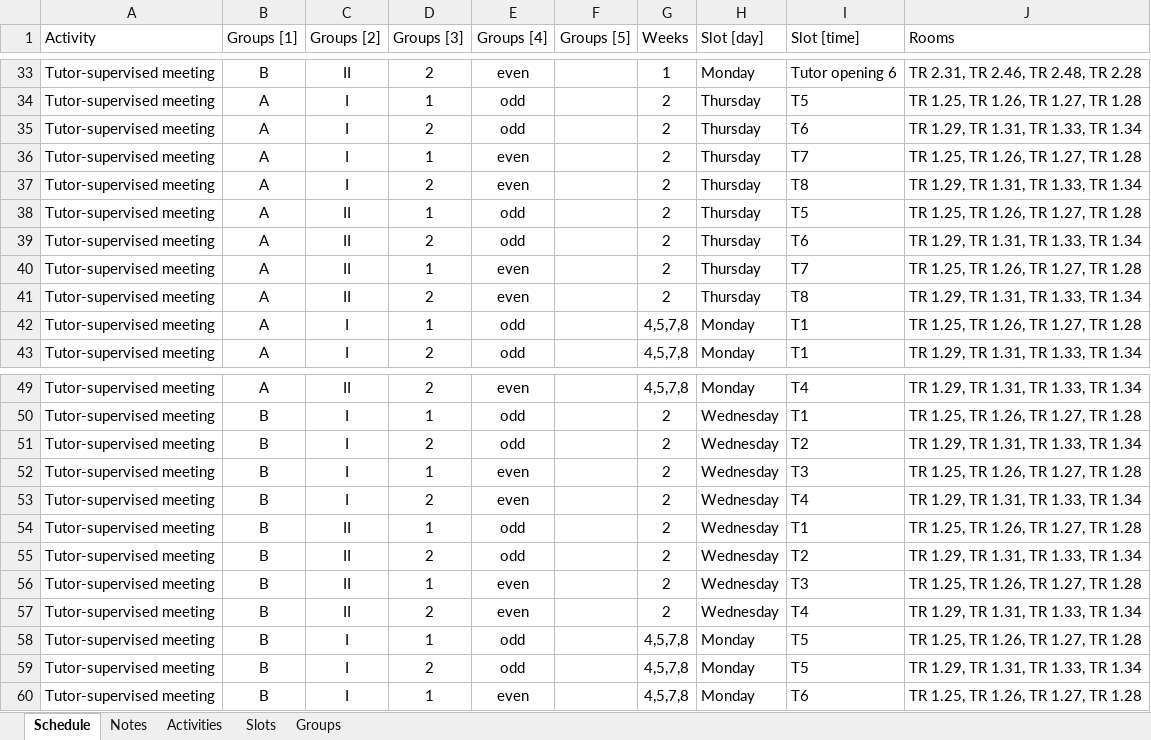
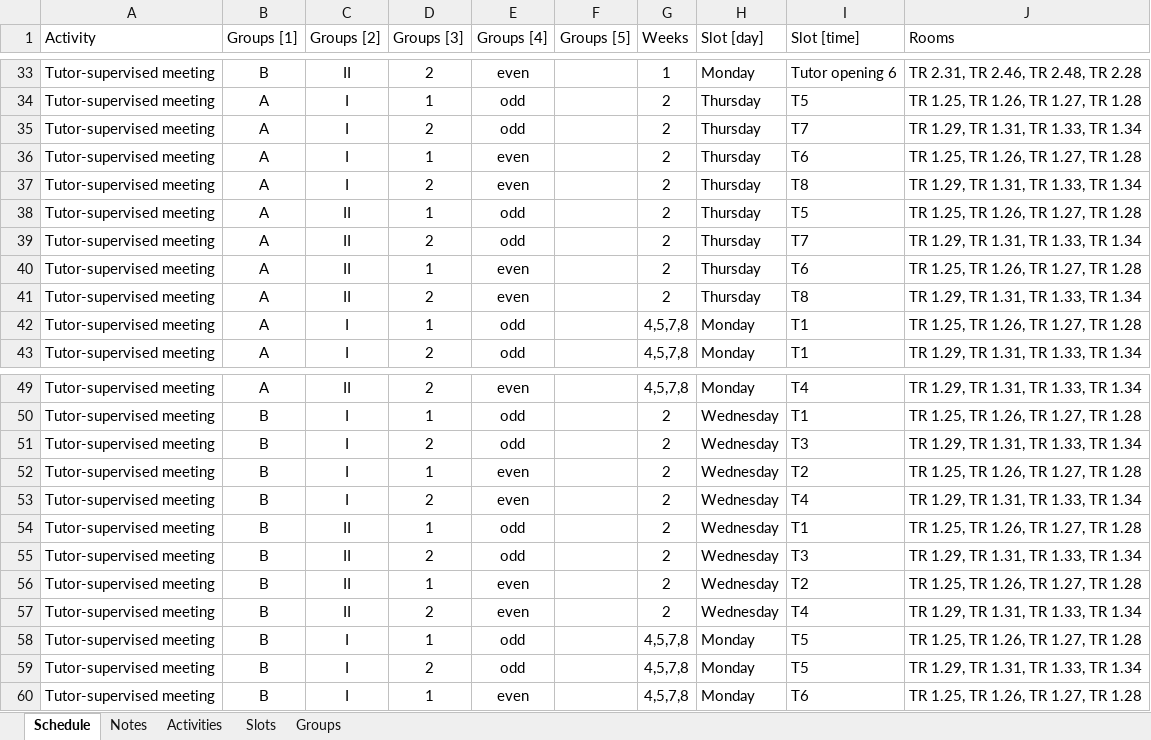
Before and after one commit to Energy-Storage-and-Transport/Energy-Storage-and-Transport.github.io, an Excel workbook: data/Schedule2526.xlsx, sheet Schedule, drawn as a sheet; only a part is shown, gaps mark what is left out; values as stored, in another font and other column widths than the file's, no borders; table styles not drawn; the diff names each change by its address in the sheet, - before the commit and + after, or states it on an @@ line.

Commit message:
Schedule update

```diff
--- a/data/Schedule2526.xlsx (sheet Schedule)
+++ b/data/Schedule2526.xlsx (sheet Schedule)
-I35 (Slot [time]): T6
+I35 (Slot [time]): T7
-I36 (Slot [time]): T7
+I36 (Slot [time]): T6
-I39 (Slot [time]): T6
+I39 (Slot [time]): T7
-I40 (Slot [time]): T7
+I40 (Slot [time]): T6
-I51 (Slot [time]): T2
+I51 (Slot [time]): T3
-I52 (Slot [time]): T3
+I52 (Slot [time]): T2
-I55 (Slot [time]): T2
+I55 (Slot [time]): T3
-I56 (Slot [time]): T3
+I56 (Slot [time]): T2
```
